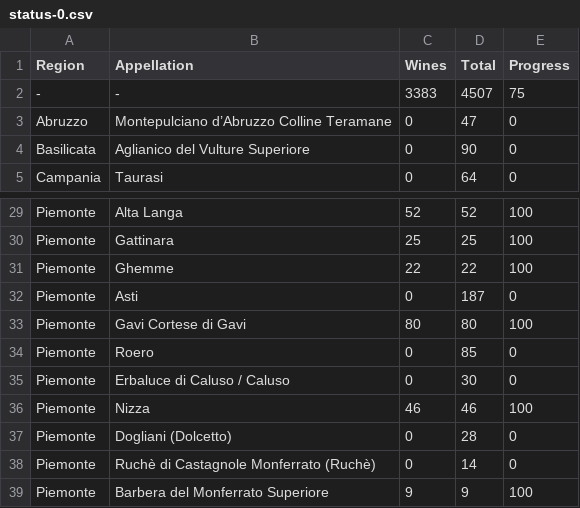
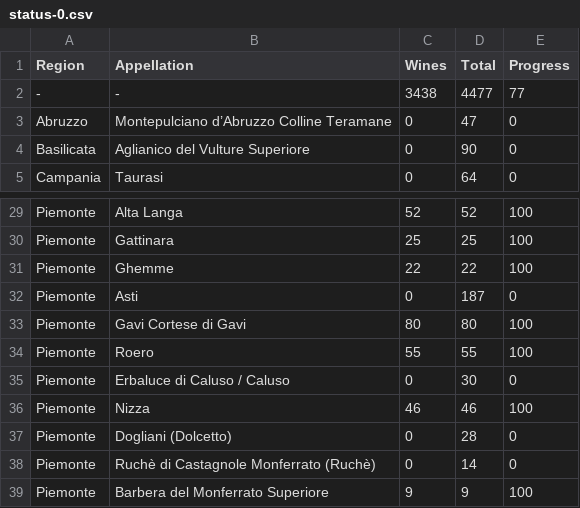
Before and after one commit to d-cmst/agreatwine, a CSV file: csv/status-0.csv, drawn as a sheet; only a part is shown, gaps mark what is left out.

```diff
--- a/csv/status-0.csv
+++ b/csv/status-0.csv
@@ -1,3 +1,3 @@
 Region,Appellation,Wines,Total,Progress
--,-,3383,4507,75
+-,-,3438,4477,77
 Abruzzo,Montepulciano d’Abruzzo Colline Teramane,0,47,0
@@ -33,3 +33,3 @@ Piemonte,Asti,0,187,0
 Piemonte,Gavi Cortese di Gavi,80,80,100
-Piemonte,Roero,0,85,0
+Piemonte,Roero,55,55,100
 Piemonte,Erbaluce di Caluso / Caluso,0,30,0
```
Also changed, not shown: 56 other files.
